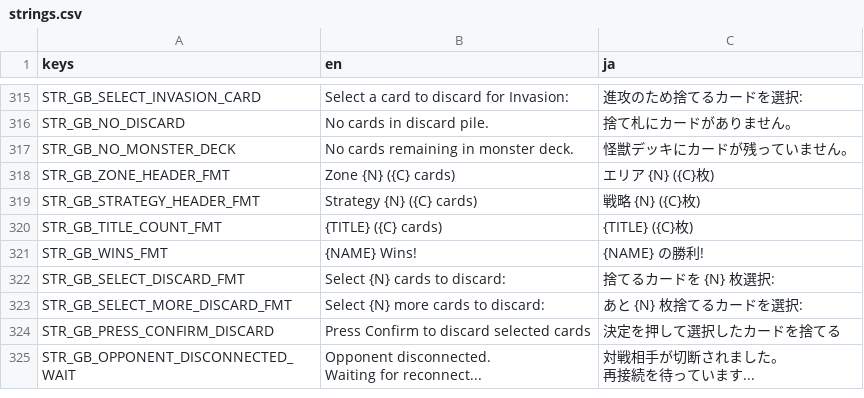
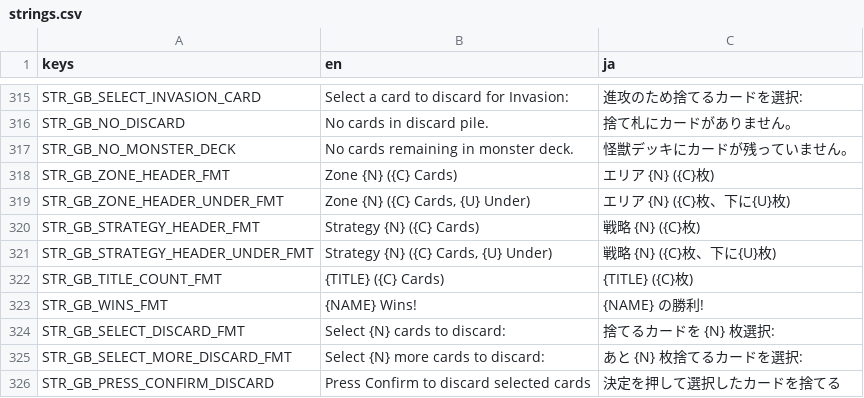
Before and after one commit to hunterdurbin/godzilla-sim, a CSV file: translations/strings.csv, drawn as a sheet; only a part is shown, gaps mark what is left out; the shorter side is filled out with more unchanged rows.

```diff
--- a/translations/strings.csv
+++ b/translations/strings.csv
@@ -359,5 +359,7 @@ STR_GB_NO_DISCARD,No cards in discard pile.,捨て札にカードがありませ
 STR_GB_NO_MONSTER_DECK,No cards remaining in monster deck.,怪獣デッキにカードが残っていません。
-STR_GB_ZONE_HEADER_FMT,Zone {N} ({C} cards),エリア {N} ({C}枚)
-STR_GB_STRATEGY_HEADER_FMT,Strategy {N} ({C} cards),戦略 {N} ({C}枚)
-STR_GB_TITLE_COUNT_FMT,{TITLE} ({C} cards),{TITLE} ({C}枚)
+STR_GB_ZONE_HEADER_FMT,Zone {N} ({C} Cards),エリア {N} ({C}枚)
+STR_GB_ZONE_HEADER_UNDER_FMT,"Zone {N} ({C} Cards, {U} Under)",エリア {N} ({C}枚、下に{U}枚)
+STR_GB_STRATEGY_HEADER_FMT,Strategy {N} ({C} Cards),戦略 {N} ({C}枚)
+STR_GB_STRATEGY_HEADER_UNDER_FMT,"Strategy {N} ({C} Cards, {U} Under)",戦略 {N} ({C}枚、下に{U}枚)
+STR_GB_TITLE_COUNT_FMT,{TITLE} ({C} Cards),{TITLE} ({C}枚)
 STR_GB_WINS_FMT,{NAME} Wins!,{NAME} の勝利!
```
Also changed, not shown: 3 other files.
